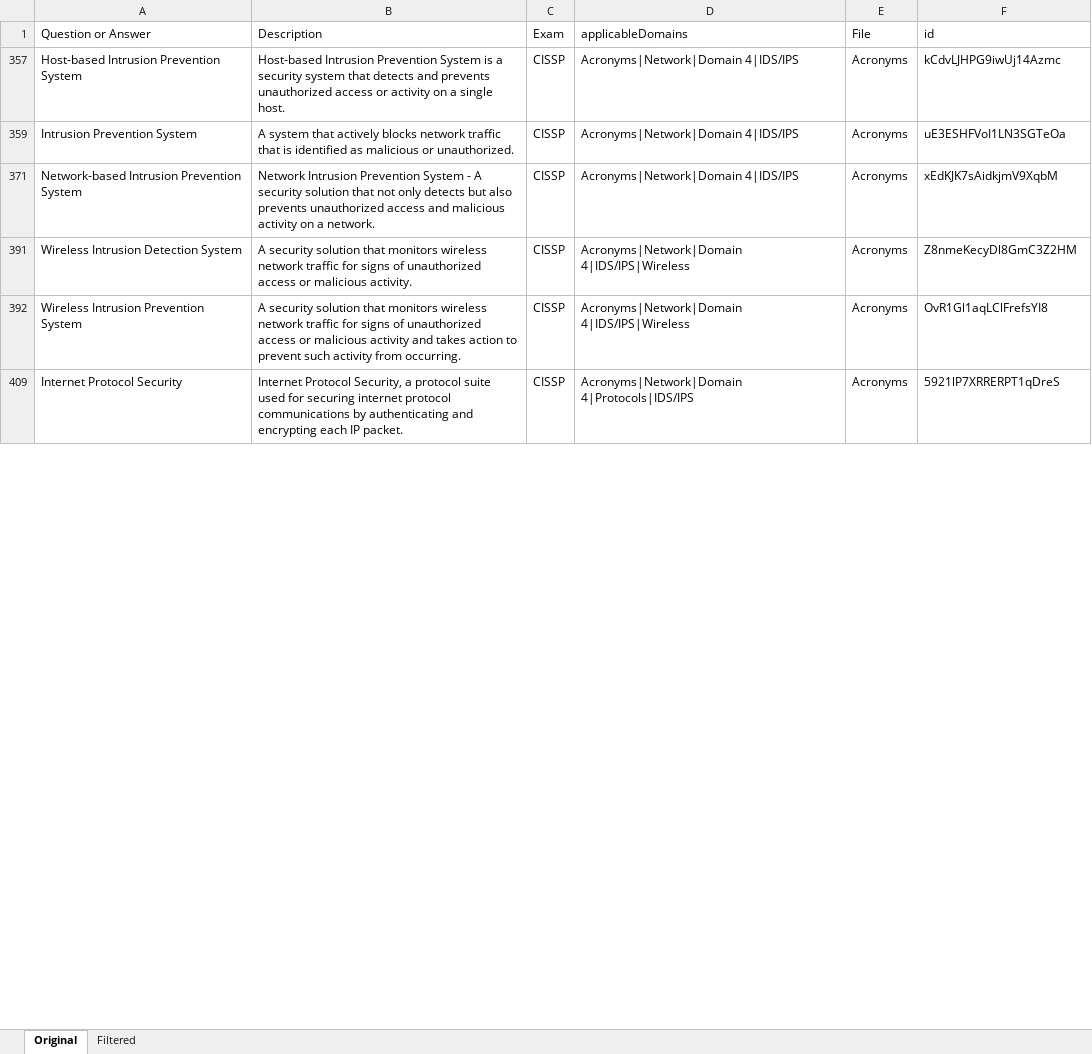
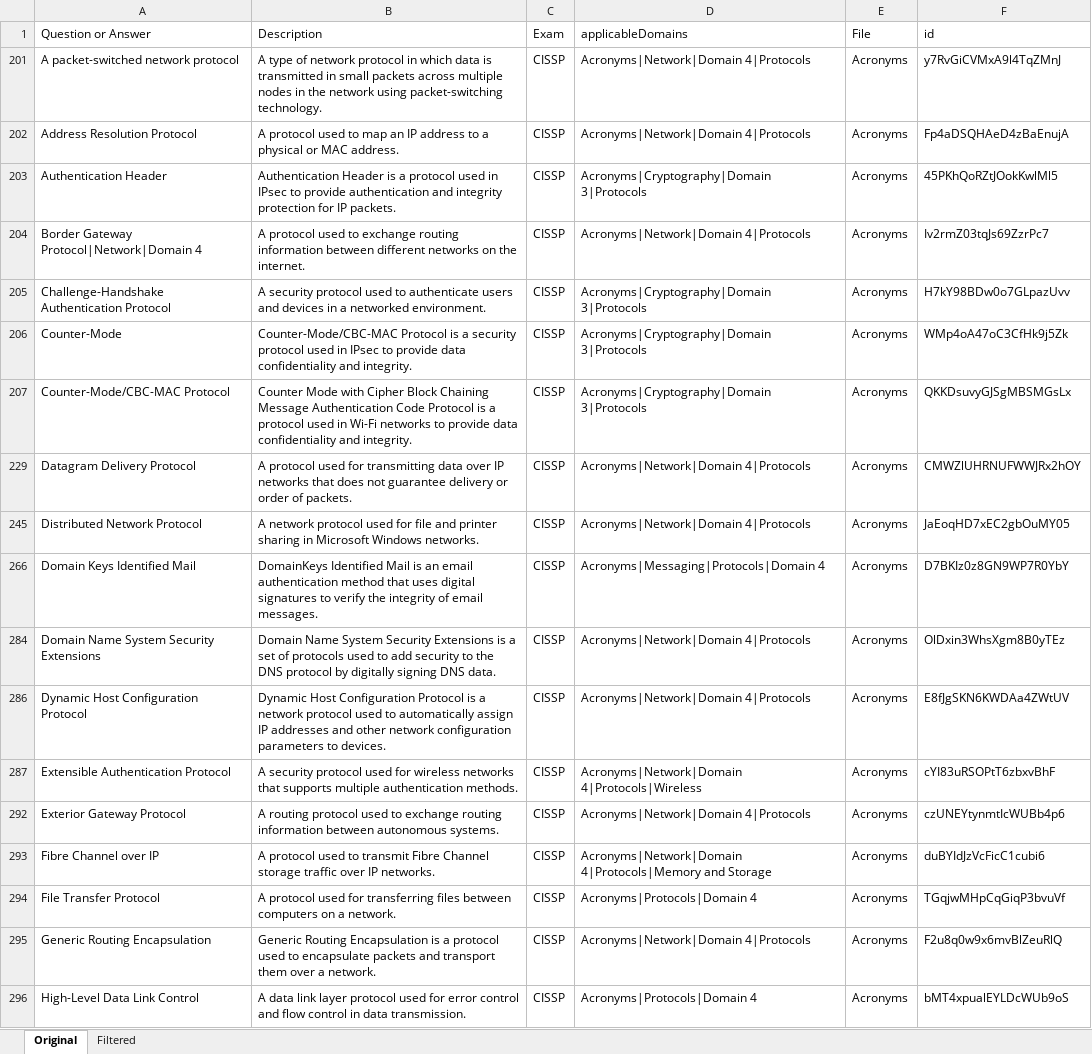
Before and after one commit to pzerger/supplemental, an Excel workbook: CISSP/source/AddlReading-CISSP-Master.xlsx, sheet Original, drawn as a sheet; only a part is shown; the shorter side is filled out with more unchanged rows; values as stored, in another font and other column widths than the file's, no borders; addresses are those after the commit; the diff covers the shown part only; the diff names each change by its address in the sheet, - before the commit and + after, or states it on an @@ line.

Commit message:
CISSP updates

```diff
--- a/CISSP/source/AddlReading-CISSP-Master.xlsx (sheet Original)
+++ b/CISSP/source/AddlReading-CISSP-Master.xlsx (sheet Original)
-A201 (Question or Answer): Host-based Intrusion Prevention System
+A201 (Question or Answer): A packet-switched network protocol
-B201 (Description): Host-based Intrusion Prevention System is a security system that detects and prevents unauthorized access or activity on a single host.
+B201 (Description): A type of network protocol in which data is transmitted in small packets across multiple nodes in the network using packet-switching technology.
-D201:D202 (applicableDomains): Acronyms|Network|Domain 4|IDS/IPS
+D201:D202 (applicableDomains): Acronyms|Network|Domain 4|Protocols
-F201 (id): kCdvLJHPG9iwUj14Azmc
+F201 (id): y7RvGiCVMxA9l4TqZMnJ
-A202 (Question or Answer): Intrusion Prevention System
+A202 (Question or Answer): Address Resolution Protocol
-B202 (Description): A system that actively blocks network traffic that is identified as malicious or unauthorized.
+B202 (Description): A protocol used to map an IP address to a physical or MAC address.
-F202 (id): uE3ESHFVoI1LN3SGTeOa
+F202 (id): Fp4aDSQHAeD4zBaEnujA
@@ row 203 unhidden: Authentication Header | Authentication Header is a protocol used in IPsec to provide authentication and integrity protection for IP packets. | CISSP | Acronyms|Cryptography|Domain 3|Protocols | Acronyms | 45PKhQoRZtJOokKwlMl5 @@
@@ row 204 unhidden: Border Gateway Protocol|Network|Domain 4 | A protocol used to exchange routing information between different networks on the internet. | CISSP | Acronyms|Network|Domain 4|Protocols | Acronyms | Iv2rmZ03tqJs69ZzrPc7 @@
@@ row 205 unhidden: Challenge-Handshake Authentication Protocol | A security protocol used to authenticate users and devices in a networked environment. | CISSP | Acronyms|Cryptography|Domain 3|Protocols | Acronyms | H7kY98BDw0o7GLpazUvv @@
@@ row 206 unhidden: Counter-Mode | Counter-Mode/CBC-MAC Protocol is a security protocol used in IPsec to provide data confidentiality and integrity. | CISSP | Acronyms|Cryptography|Domain 3|Protocols | Acronyms | WMp4oA47oC3CfHk9j5Zk @@
@@ row 207 unhidden: Counter-Mode/CBC-MAC Protocol | Counter Mode with Cipher Block Chaining Message Authentication Code Protocol is a protocol used in Wi-Fi networks to provide data confidentiality and integrity. | CISSP | Acronyms|Cryptography|Domain 3|Protocols | Acronyms | QKKDsuvyGJSgMBSMGsLx @@
@@ row 229 unhidden: Datagram Delivery Protocol | A protocol used for transmitting data over IP networks that does not guarantee delivery or order of packets. | CISSP | Acronyms|Network|Domain 4|Protocols | Acronyms | CMWZlUHRNUFWWJRx2hOY @@
-A245 (Question or Answer): Network-based Intrusion Prevention System
+A245 (Question or Answer): Distributed Network Protocol
-B245 (Description): Network Intrusion Prevention System - A security solution that not only detects but also prevents unauthorized access and malicious activity on a network.
+B245 (Description): A network protocol used for file and printer sharing in Microsoft Windows networks.
-D245 (applicableDomains): Acronyms|Network|Domain 4|IDS/IPS
+D245 (applicableDomains): Acronyms|Network|Domain 4|Protocols
-F245 (id): xEdKJK7sAidkjmV9XqbM
+F245 (id): JaEoqHD7xEC2gbOuMY05
@@ row 266 unhidden: Domain Keys Identified Mail | DomainKeys Identified Mail is an email authentication method that uses digital signatures to verify the integrity of email messages. | CISSP | Acronyms|Messaging|Protocols|Domain 4 | Acronyms | D7BKIz0z8GN9WP7R0YbY @@
-A284 (Question or Answer): Wireless Intrusion Detection System
+A284 (Question or Answer): Domain Name System Security Extensions
-B284 (Description): A security solution that monitors wireless network traffic for signs of unauthorized access or malicious activity.
+B284 (Description): Domain Name System Security Extensions is a set of protocols used to add security to the DNS protocol by digitally signing DNS data.
-D284 (applicableDomains): Acronyms|Network|Domain 4|IDS/IPS|Wireless
+D284 (applicableDomains): Acronyms|Network|Domain 4|Protocols
-F284 (id): Z8nmeKecyDl8GmC3Z2HM
+F284 (id): OlDxin3WhsXgm8B0yTEz
@@ row 286 unhidden: Dynamic Host Configuration Protocol | Dynamic Host Configuration Protocol is a network protocol used to automatically assign IP addresses and other network configuration parameters to devices. | CISSP | Acronyms|Network|Domain 4|Protocols | Acronyms | E8fJgSKN6KWDAa4ZWtUV @@
-A287 (Question or Answer): Wireless Intrusion Prevention System
+A287 (Question or Answer): Extensible Authentication Protocol
-B287 (Description): A security solution that monitors wireless network traffic for signs of unauthorized access or malicious activity and takes action to prevent such activity from occurring.
+B287 (Description): A security protocol used for wireless networks that supports multiple authentication methods.
-D287 (applicableDomains): Acronyms|Network|Domain 4|IDS/IPS|Wireless
+D287 (applicableDomains): Acronyms|Network|Domain 4|Protocols|Wireless
-F287 (id): OvR1Gl1aqLClFrefsYI8
+F287 (id): cYI83uRSOPtT6zbxvBhF
@@ row 292 unhidden: Exterior Gateway Protocol | A routing protocol used to exchange routing information between autonomous systems. | CISSP | Acronyms|Network|Domain 4|Protocols | Acronyms | czUNEYtynmtIcWUBb4p6 @@
@@ row 293 unhidden: Fibre Channel over IP | A protocol used to transmit Fibre Channel storage traffic over IP networks. | CISSP | Acronyms|Network|Domain 4|Protocols|Memory and Storage | Acronyms | duBYIdJzVcFicC1cubi6 @@
@@ row 294 unhidden: File Transfer Protocol | A protocol used for transferring files between computers on a network. | CISSP | Acronyms|Protocols|Domain 4 | Acronyms | TGqjwMHpCqGiqP3bvuVf @@
@@ row 295 unhidden: Generic Routing Encapsulation | Generic Routing Encapsulation is a protocol used to encapsulate packets and transport them over a network. | CISSP | Acronyms|Network|Domain 4|Protocols | Acronyms | F2u8q0w9x6mvBlZeuRlQ @@
@@ row 296 unhidden: High-Level Data Link Control | A data link layer protocol used for error control and flow control in data transmission. | CISSP | Acronyms|Protocols|Domain 4 | Acronyms | bMT4xpualEYLDcWUb9oS @@
```
Also changed, not shown: 60 hidden or unhidden rows elsewhere in this sheet, 1 other file.
